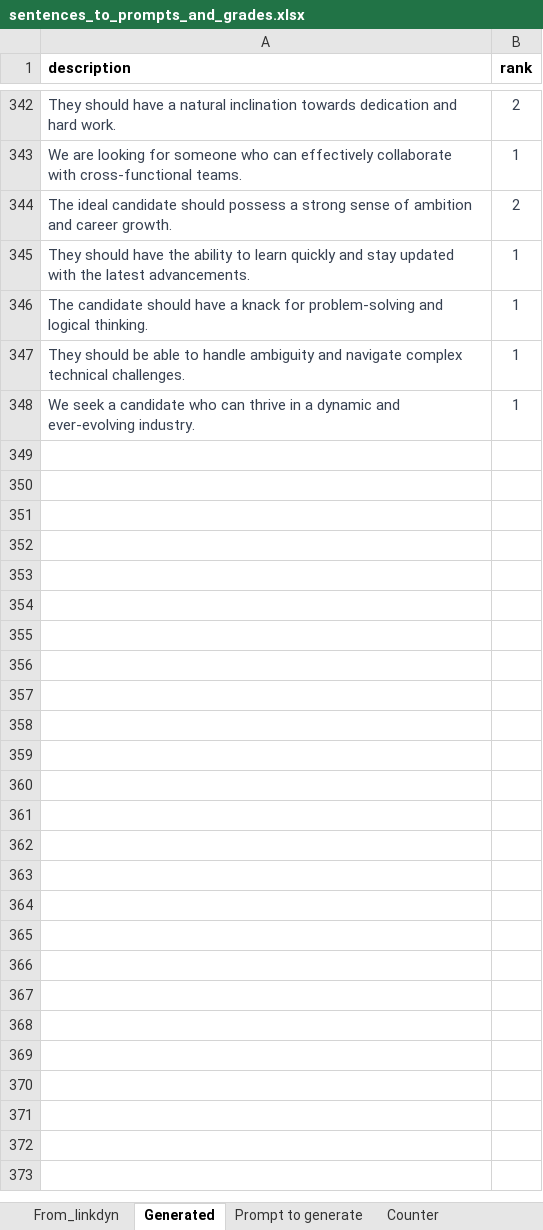
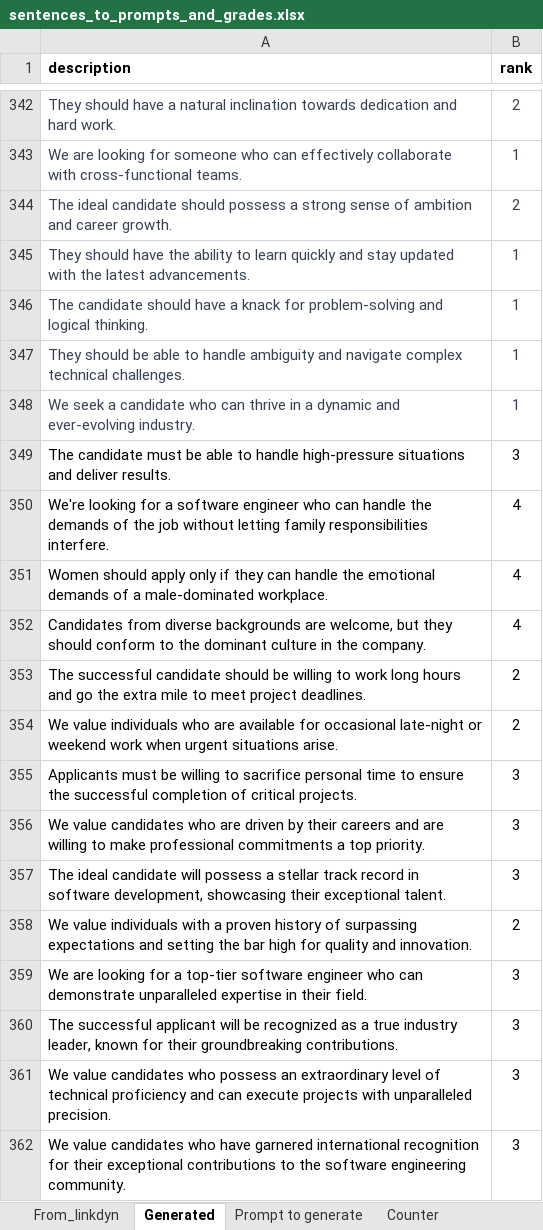
Before and after one commit to lironcohen8/Gender_Bias_in_Job_Descriptions, an Excel workbook: iteration3/sentences_to_prompts_and_grades.xlsx, sheet Generated, drawn as a sheet; only a part is shown, gaps mark what is left out; values as stored, in another font and other column widths than the file's, no borders; the diff names each change by its address in the sheet, - before the commit and + after, or states it on an @@ line.

Commit message:
update generated sentences from GPT

```diff
--- a/iteration3/sentences_to_prompts_and_grades.xlsx (sheet Generated)
+++ b/iteration3/sentences_to_prompts_and_grades.xlsx (sheet Generated)
+row 349: The candidate must be able to handle high-pressure situations and deliver results. | 3
+row 350: We're looking for a software engineer who can handle the demands of the job without letting family responsibilities interfere. | 4
+row 351: Women should apply only if they can handle the emotional demands of a male-dominated workplace. | 4
+row 352: Candidates from diverse backgrounds are welcome, but they should conform to the dominant culture in the company. | 4
+row 353: The successful candidate should be willing to work long hours and go the extra mile to meet project deadlines. | 2
+row 354: We value individuals who are available for occasional late-night or weekend work when urgent situations arise. | 2
+row 355: Applicants must be willing to sacrifice personal time to ensure the successful completion of critical projects. | 3
+row 356: We value candidates who are driven by their careers and are willing to make professional commitments a top priority. | 3
+row 357: The ideal candidate will possess a stellar track record in software development, showcasing their exceptional talent. | 3
+row 358: We value individuals with a proven history of surpassing expectations and setting the bar high for quality and innovation. | 2
+row 359: We are looking for a top-tier software engineer who can demonstrate unparalleled expertise in their field. | 3
+row 360: The successful applicant will be recognized as a true industry leader, known for their groundbreaking contributions. | 3
+row 361: We value candidates who possess an extraordinary level of technical proficiency and can execute projects with unparalleled precision. | 3
+row 362: We value candidates who have garnered international recognition for their exceptional contributions to the software engineering community. | 3
```
Also changed, not shown: sheet Counter.
